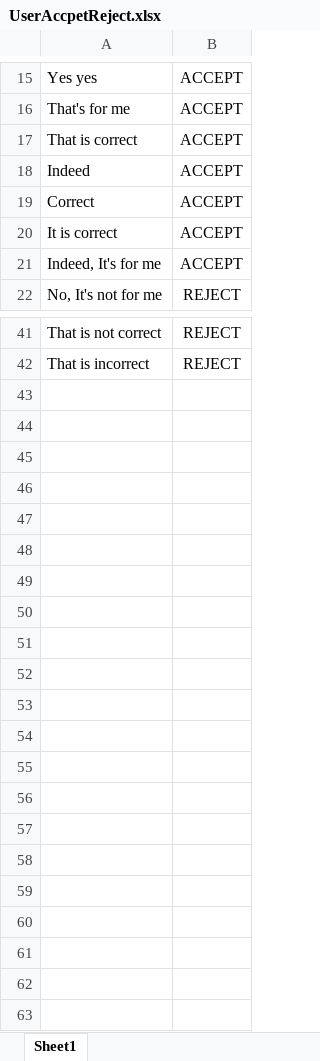
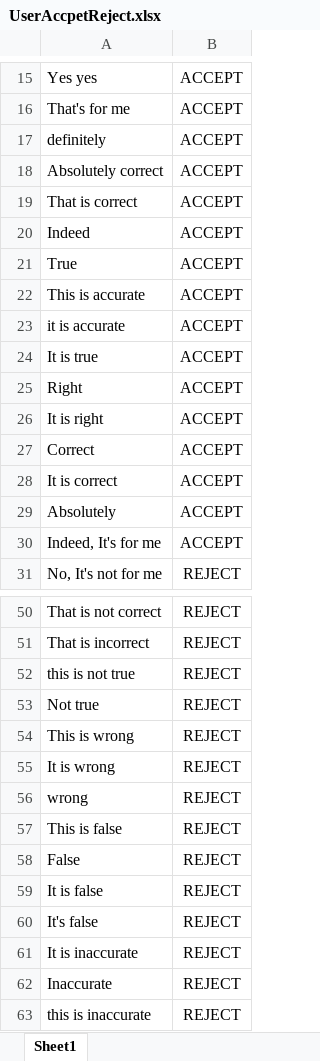
Before and after one commit to mudithsilva/text-mining, an Excel workbook: Final Project/UserAccpetReject.xlsx, sheet Sheet1, drawn as a sheet; only a part is shown, gaps mark what is left out; values as stored, in another font and other column widths than the file's, no borders; the diff names each change by its address in the sheet, - before the commit and + after, or states it on an @@ line.

```diff
--- a/Final Project/UserAccpetReject.xlsx (sheet Sheet1)
+++ b/Final Project/UserAccpetReject.xlsx (sheet Sheet1)
+row 17: definitely | ACCEPT
+row 18: Absolutely correct | ACCEPT
+row 21: True | ACCEPT
+row 22: This is accurate | ACCEPT
+row 23: it is accurate | ACCEPT
+row 24: It is true | ACCEPT
+row 25: Right | ACCEPT
+row 26: It is right | ACCEPT
+row 29: Absolutely | ACCEPT
+row 52: this is not true | REJECT
+row 53: Not true | REJECT
+row 54: This is wrong | REJECT
+row 55: It is wrong | REJECT
+row 56: wrong | REJECT
+row 57: This is false | REJECT
+row 58: False | REJECT
+row 59: It is false | REJECT
+row 60: It's false | REJECT
+row 61: It is inaccurate | REJECT
+row 62: Inaccurate | REJECT
+row 63: this is inaccurate | REJECT
```
Also changed, not shown: Final Project/Appointment_Reply.xlsx, Final Project/ReplyChat.xlsx, 4 other files.
